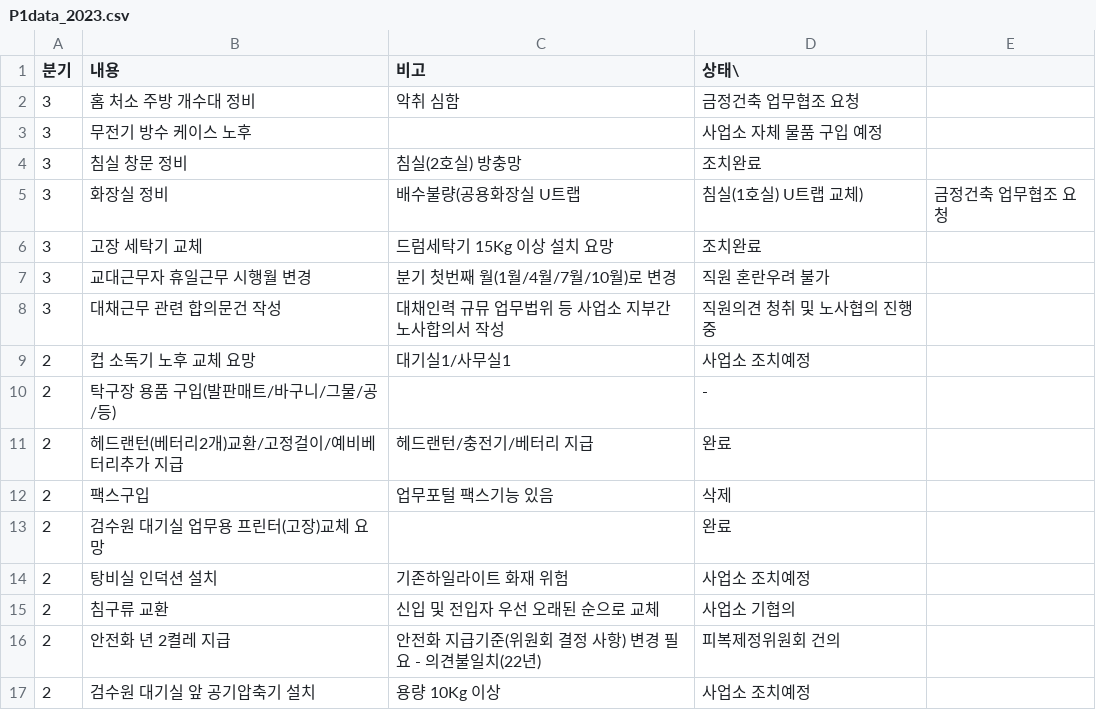
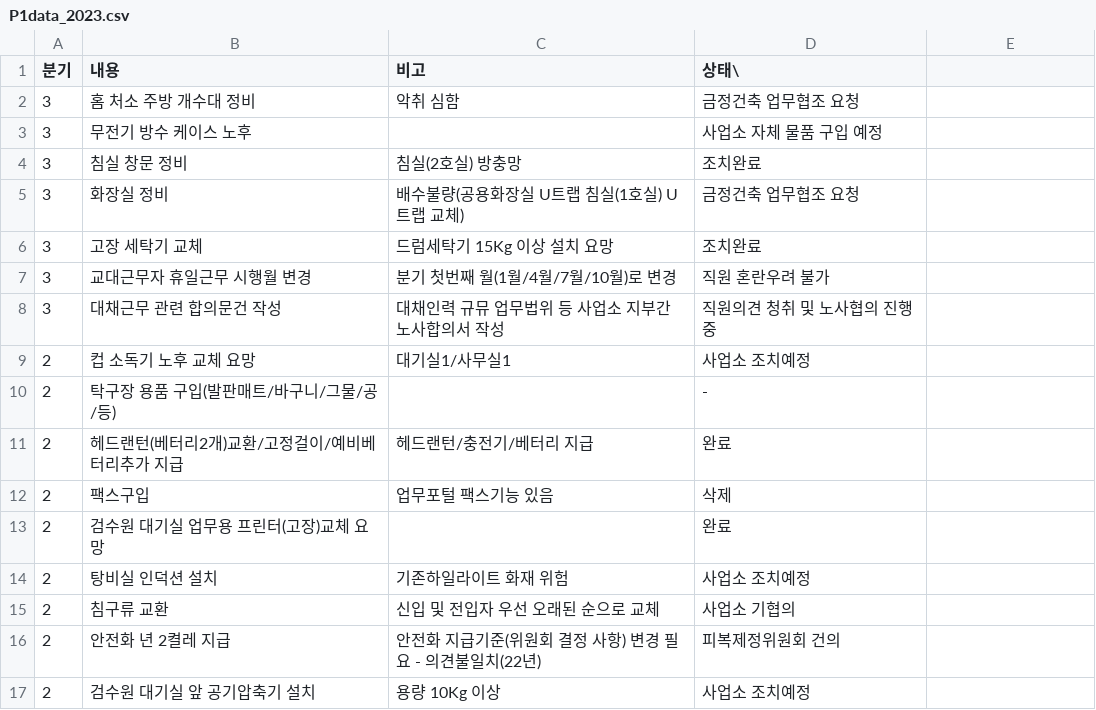
Before and after one commit to yunjimyung/yunjimyung.github.io, a CSV file: P1data_2023.csv, drawn as a sheet.

Commit message:
Update P1data_2023.csv

```diff
--- a/P1data_2023.csv
+++ b/P1data_2023.csv
@@ -4,3 +4,3 @@
 3,침실 창문 정비, 침실(2호실) 방충망, 조치완료
-3,화장실 정비, 배수불량(공용화장실 U트랩, 침실(1호실) U트랩 교체), 금정건축 업무협조 요청
+3,화장실 정비, 배수불량(공용화장실 U트랩 침실(1호실) U트랩 교체), 금정건축 업무협조 요청
 3,고장 세탁기 교체, 드럼세탁기 15Kg 이상 설치 요망,조치완료
```
